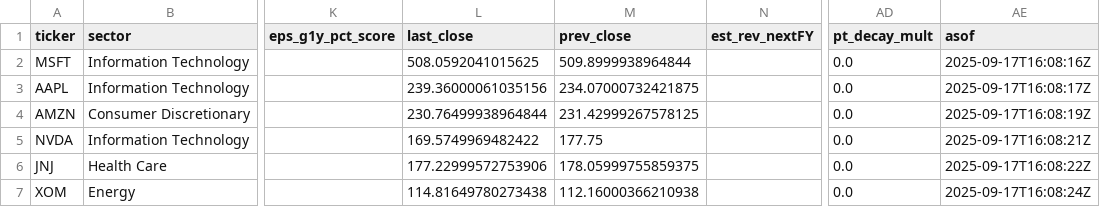
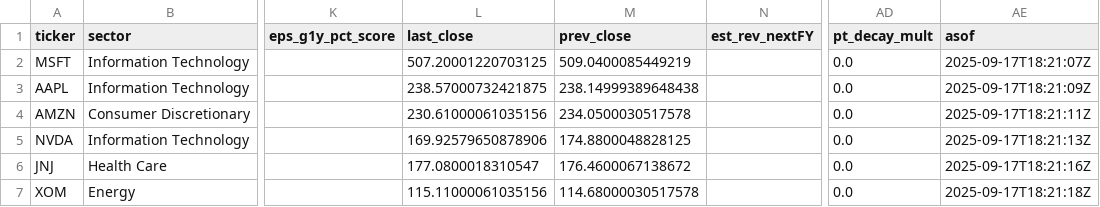
Before and after one commit to GibsonNeo/analystgradepub, a CSV file: output/analyst_grade.csv, drawn as a sheet; only a part is shown, gaps mark what is left out; the diff names each change by its address in the sheet, - before the commit and + after, or states it on an @@ line.

Commit message:
new detailed debug logs - still no fmp data

```diff
--- a/output/analyst_grade.csv
+++ b/output/analyst_grade.csv
-L2 (last_close): 508.0592041015625
+L2 (last_close): 507.20001220703125
-M2 (prev_close): 509.8999938964844
+M2 (prev_close): 509.0400085449219
-AE2 (asof): 2025-09-17T16:08:16Z
+AE2 (asof): 2025-09-17T18:21:07Z
-L3 (last_close): 239.36000061035156
+L3 (last_close): 238.57000732421875
-M3 (prev_close): 234.07000732421875
+M3 (prev_close): 238.14999389648438
-AE3 (asof): 2025-09-17T16:08:17Z
+AE3 (asof): 2025-09-17T18:21:09Z
-L4 (last_close): 230.76499938964844
+L4 (last_close): 230.61000061035156
-M4 (prev_close): 231.42999267578125
+M4 (prev_close): 234.0500030517578
-AE4 (asof): 2025-09-17T16:08:19Z
+AE4 (asof): 2025-09-17T18:21:11Z
-L5 (last_close): 169.5749969482422
+L5 (last_close): 169.92579650878906
-M5 (prev_close): 177.75
+M5 (prev_close): 174.8800048828125
-AE5 (asof): 2025-09-17T16:08:21Z
+AE5 (asof): 2025-09-17T18:21:13Z
-L6 (last_close): 177.22999572753906
+L6 (last_close): 177.0800018310547
-M6 (prev_close): 178.05999755859375
+M6 (prev_close): 176.4600067138672
-AE6 (asof): 2025-09-17T16:08:22Z
+AE6 (asof): 2025-09-17T18:21:16Z
-L7 (last_close): 114.81649780273438
+L7 (last_close): 115.11000061035156
-M7 (prev_close): 112.16000366210938
+M7 (prev_close): 114.68000030517578
-AE7 (asof): 2025-09-17T16:08:24Z
+AE7 (asof): 2025-09-17T18:21:18Z
```
Also changed, not shown: 26 other files.
